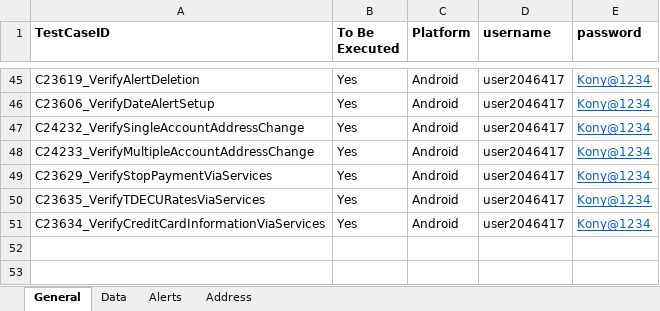
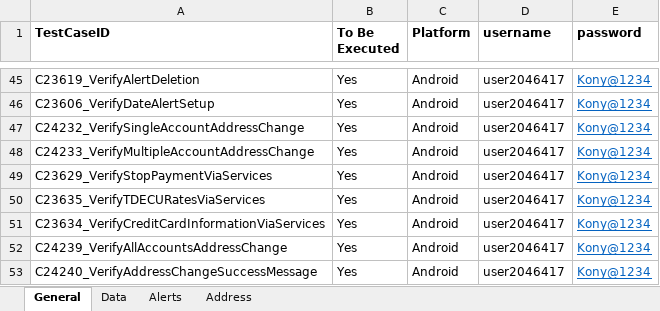
Before and after one commit to mamata-create/TDECUProjects, an Excel workbook: Q2Mobile_Automation/src/main/java/com/Resources/TestData.xlsx, sheet General, drawn as a sheet; only a part is shown, gaps mark what is left out; values as stored, in another font and other column widths than the file's, no borders; the diff names each change by its address in the sheet, - before the commit and + after, or states it on an @@ line.

```diff
--- a/Q2Mobile_Automation/src/main/java/com/Resources/TestData.xlsx (sheet General)
+++ b/Q2Mobile_Automation/src/main/java/com/Resources/TestData.xlsx (sheet General)
+row 52: C24239_VerifyAllAccountsAddressChange | Yes | Android | user2046417 | Kony@1234
+row 53: C24240_VerifyAddressChangeSuccessMessage | Yes | Android | user2046417 | Kony@1234
```
Also changed, not shown: sheet Data, 18 other files.
